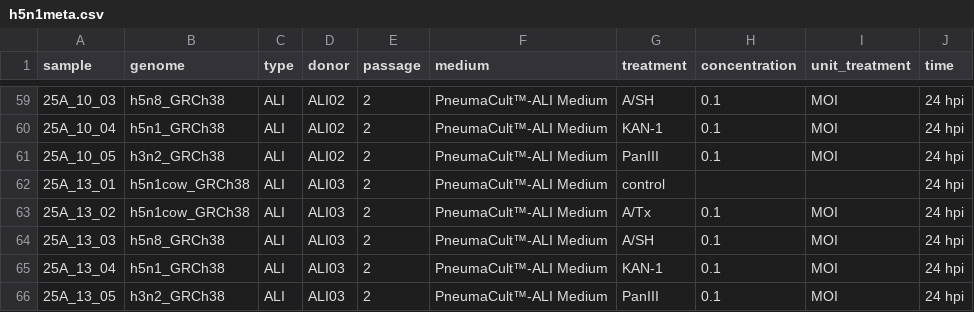
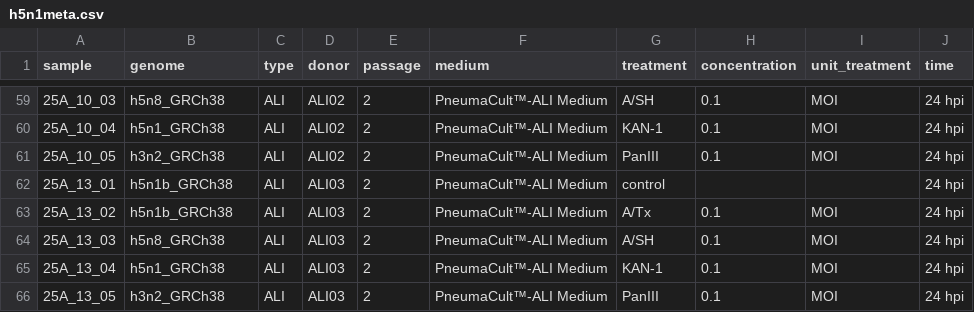
Before and after one commit to buchauer-lab/H5N1bRisk, a CSV file: h5n1meta.csv, drawn as a sheet; only a part is shown, gaps mark what is left out; the diff covers the shown part only.

```diff
--- a/h5n1meta.csv
+++ b/h5n1meta.csv
@@ -61,4 +61,4 @@
 25A_10_05,h3n2_GRCh38,ALI,ALI02,2,PneumaCult™-ALI Medium,PanIII,0.1,MOI,24 hpi
-25A_13_01,h5n1cow_GRCh38,ALI,ALI03,2,PneumaCult™-ALI Medium,control,,,24 hpi
-25A_13_02,h5n1cow_GRCh38,ALI,ALI03,2,PneumaCult™-ALI Medium,A/Tx,0.1,MOI,24 hpi
+25A_13_01,h5n1b_GRCh38,ALI,ALI03,2,PneumaCult™-ALI Medium,control,,,24 hpi
+25A_13_02,h5n1b_GRCh38,ALI,ALI03,2,PneumaCult™-ALI Medium,A/Tx,0.1,MOI,24 hpi
 25A_13_03,h5n8_GRCh38,ALI,ALI03,2,PneumaCult™-ALI Medium,A/SH,0.1,MOI,24 hpi
```
Also changed, not shown: 24 edited cells elsewhere in this file.
